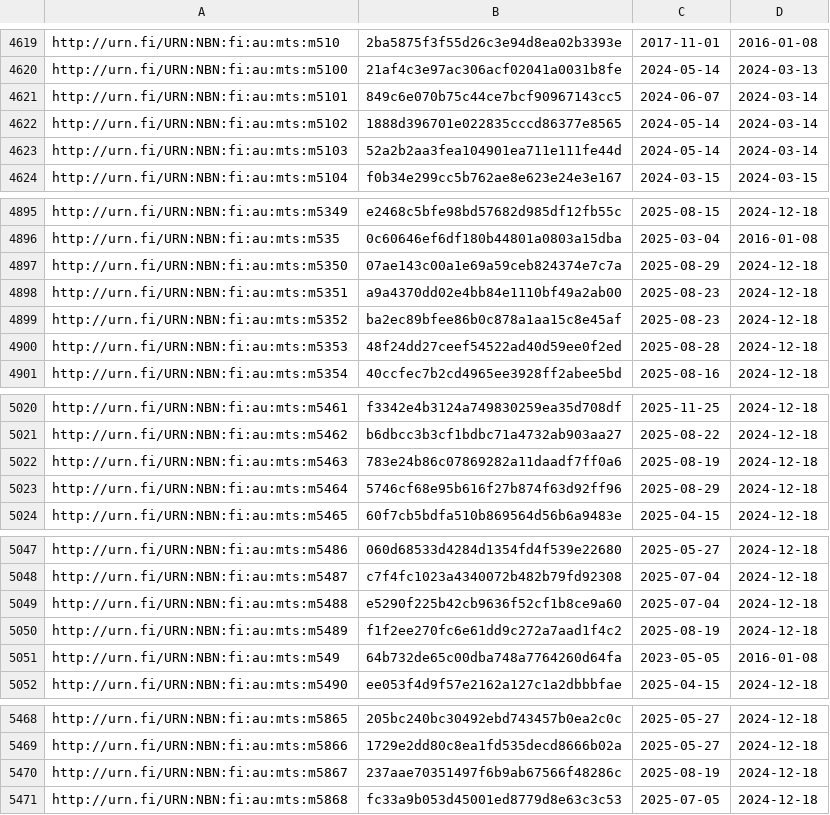
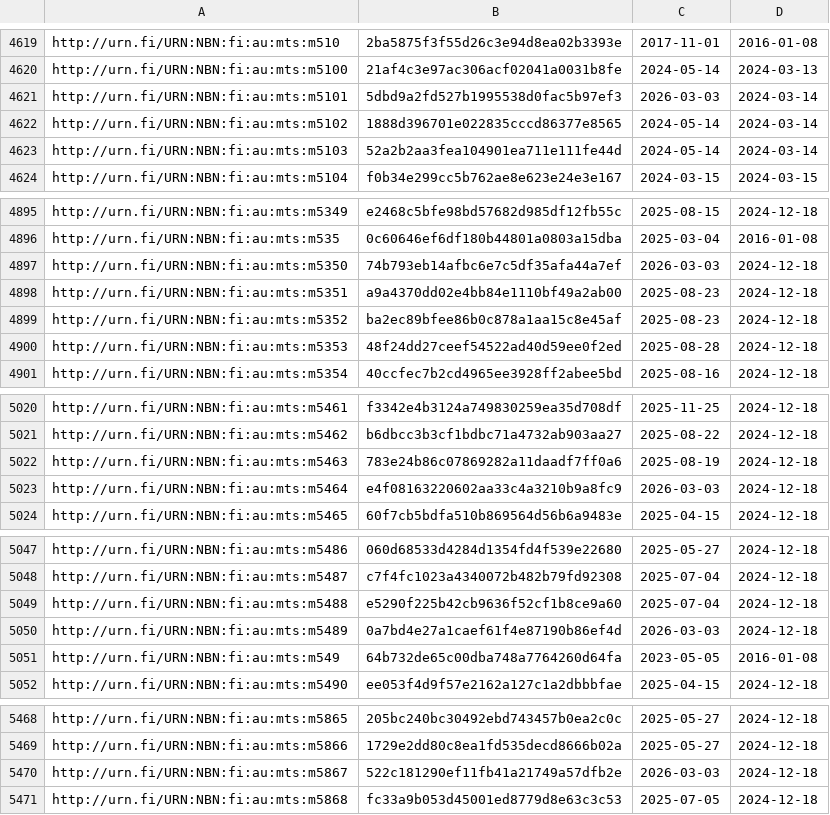
Before and after one commit to NatLibFi/Finto-data, a TSV file: vocabularies/metatietosanasto/timestamps.tsv, drawn as a sheet; only a part is shown, gaps mark what is left out; the diff covers the shown part only.

```diff
--- a/vocabularies/metatietosanasto/timestamps.tsv
+++ b/vocabularies/metatietosanasto/timestamps.tsv
@@ -4620,3 +4620,3 @@ http://urn.fi/URN:NBN:fi:au:mts:m510	2ba5875f3f55d26c3e94d8ea02b3393e	2017-11-01
 http://urn.fi/URN:NBN:fi:au:mts:m5100	21af4c3e97ac306acf02041a0031b8fe	2024-05-14	2024-03-13
-http://urn.fi/URN:NBN:fi:au:mts:m5101	849c6e070b75c44ce7bcf90967143cc5	2024-06-07	2024-03-14
+http://urn.fi/URN:NBN:fi:au:mts:m5101	5dbd9a2fd527b1995538d0fac5b97ef3	2026-03-03	2024-03-14
 http://urn.fi/URN:NBN:fi:au:mts:m5102	1888d396701e022835cccd86377e8565	2024-05-14	2024-03-14
@@ -4896,3 +4896,3 @@ http://urn.fi/URN:NBN:fi:au:mts:m5349	e2468c5bfe98bd57682d985df12fb55c	2025-08-1
 http://urn.fi/URN:NBN:fi:au:mts:m535	0c60646ef6df180b44801a0803a15dba	2025-03-04	2016-01-08
-http://urn.fi/URN:NBN:fi:au:mts:m5350	07ae143c00a1e69a59ceb824374e7c7a	2025-08-29	2024-12-18
+http://urn.fi/URN:NBN:fi:au:mts:m5350	74b793eb14afbc6e7c5df35afa44a7ef	2026-03-03	2024-12-18
 http://urn.fi/URN:NBN:fi:au:mts:m5351	a9a4370dd02e4bb84e1110bf49a2ab00	2025-08-23	2024-12-18
@@ -5022,3 +5022,3 @@ http://urn.fi/URN:NBN:fi:au:mts:m5462	b6dbcc3b3cf1bdbc71a4732ab903aa27	2025-08-2
 http://urn.fi/URN:NBN:fi:au:mts:m5463	783e24b86c07869282a11daadf7ff0a6	2025-08-19	2024-12-18
-http://urn.fi/URN:NBN:fi:au:mts:m5464	5746cf68e95b616f27b874f63d92ff96	2025-08-29	2024-12-18
+http://urn.fi/URN:NBN:fi:au:mts:m5464	e4f08163220602aa33c4a3210b9a8fc9	2026-03-03	2024-12-18
 http://urn.fi/URN:NBN:fi:au:mts:m5465	60f7cb5bdfa510b869564d56b6a9483e	2025-04-15	2024-12-18
@@ -5049,3 +5049,3 @@ http://urn.fi/URN:NBN:fi:au:mts:m5487	c7f4fc1023a4340072b482b79fd92308	2025-07-0
 http://urn.fi/URN:NBN:fi:au:mts:m5488	e5290f225b42cb9636f52cf1b8ce9a60	2025-07-04	2024-12-18
-http://urn.fi/URN:NBN:fi:au:mts:m5489	f1f2ee270fc6e61dd9c272a7aad1f4c2	2025-08-19	2024-12-18
+http://urn.fi/URN:NBN:fi:au:mts:m5489	0a7bd4e27a1caef61f4e87190b86ef4d	2026-03-03	2024-12-18
 http://urn.fi/URN:NBN:fi:au:mts:m549	64b732de65c00dba748a7764260d64fa	2023-05-05	2016-01-08
@@ -5469,3 +5469,3 @@ http://urn.fi/URN:NBN:fi:au:mts:m5865	205bc240bc30492ebd743457b0ea2c0c	2025-05-2
 http://urn.fi/URN:NBN:fi:au:mts:m5866	1729e2dd80c8ea1fd535decd8666b02a	2025-05-27	2024-12-18
-http://urn.fi/URN:NBN:fi:au:mts:m5867	237aae70351497f6b9ab67566f48286c	2025-08-19	2024-12-18
+http://urn.fi/URN:NBN:fi:au:mts:m5867	522c181290ef11fb41a21749a57dfb2e	2026-03-03	2024-12-18
 http://urn.fi/URN:NBN:fi:au:mts:m5868	fc33a9b053d45001ed8779d8e63c3c53	2025-07-05	2024-12-18
```
Also changed, not shown: 4 added rows and 8 edited cells elsewhere in this file, vocabularies/metatietosanasto/puri-mappings.tsv, 1 other file.
